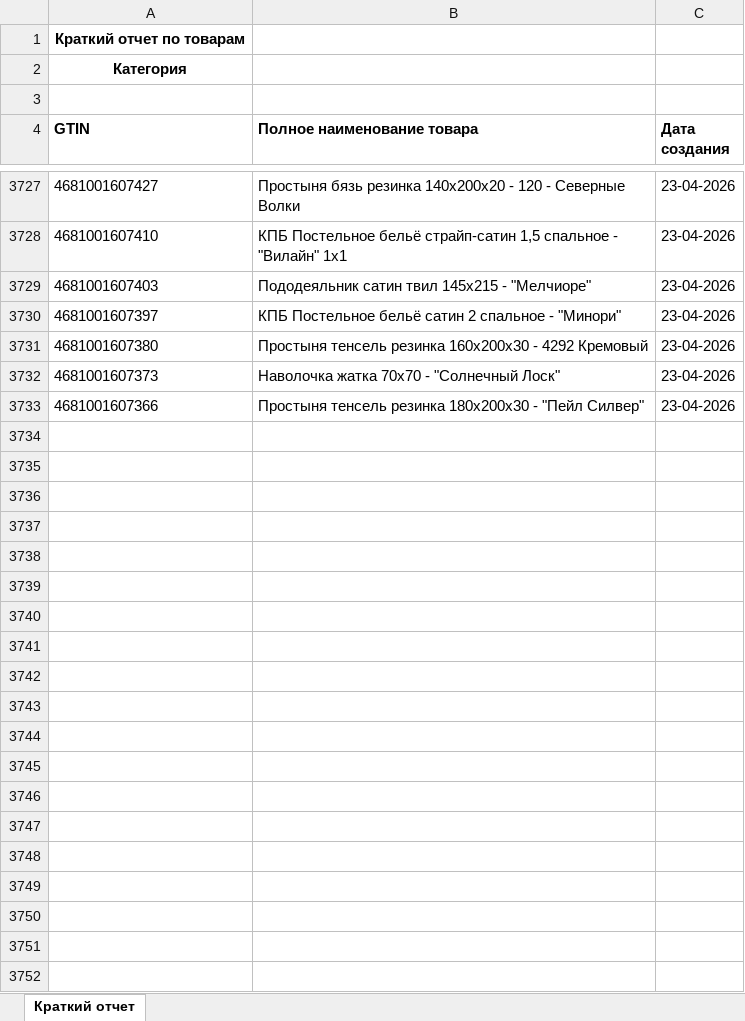
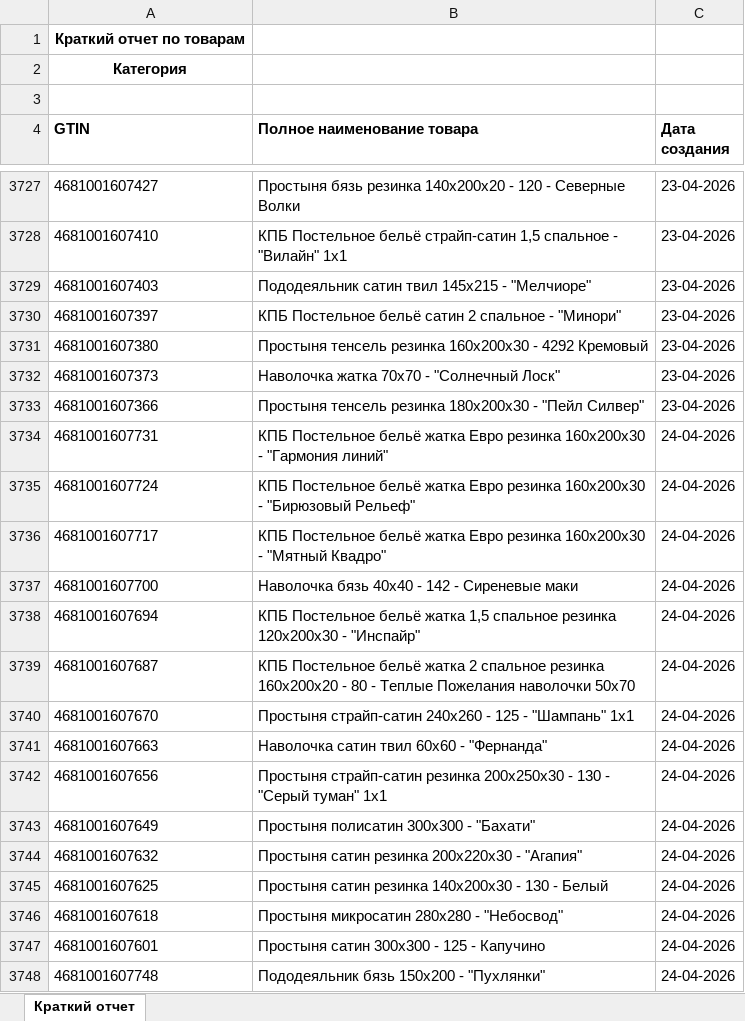
Before and after one commit to isergeich22/marking_system, an Excel workbook: public/Краткий отчет.xlsx, sheet Краткий отчет, drawn as a sheet; only a part is shown, gaps mark what is left out; values as stored, in another font and other column widths than the file's, no borders; the diff names each change by its address in the sheet, - before the commit and + after, or states it on an @@ line.

```diff
--- a/public/Краткий отчет.xlsx (sheet Краткий отчет)
+++ b/public/Краткий отчет.xlsx (sheet Краткий отчет)
+row 3734: 4681001607731 | КПБ Постельное бельё жатка Евро резинка 160х200х30 - "Гармония линий" | 24-04-2026
+row 3735: 4681001607724 | КПБ Постельное бельё жатка Евро резинка 160х200х30 - "Бирюзовый Рельеф" | 24-04-2026
+row 3736: 4681001607717 | КПБ Постельное бельё жатка Евро резинка 160х200х30 - "Мятный Квадро" | 24-04-2026
+row 3737: 4681001607700 | Наволочка бязь 40х40 - 142 - Сиреневые маки | 24-04-2026
+row 3738: 4681001607694 | КПБ Постельное бельё жатка 1,5 спальное резинка 120х200х30 - "Инспайр" | 24-04-2026
+row 3739: 4681001607687 | КПБ Постельное бельё жатка 2 спальное резинка 160х200х20 - 80 - Теплые Пожелания наволочки 50х70 | 24-04-2026
+row 3740: 4681001607670 | Простыня страйп-сатин 240х260 - 125 - "Шампань" 1х1 | 24-04-2026
+row 3741: 4681001607663 | Наволочка сатин твил 60х60 - "Фернанда" | 24-04-2026
+row 3742: 4681001607656 | Простыня страйп-сатин резинка 200х250х30 - 130 - "Серый туман" 1х1 | 24-04-2026
+row 3743: 4681001607649 | Простыня полисатин 300х300 - "Бахати" | 24-04-2026
+row 3744: 4681001607632 | Простыня сатин резинка 200х220х30 - "Агапия" | 24-04-2026
+row 3745: 4681001607625 | Простыня сатин резинка 140х200х30 - 130 - Белый | 24-04-2026
+row 3746: 4681001607618 | Простыня микросатин 280х280 - "Небосвод" | 24-04-2026
+row 3747: 4681001607601 | Простыня сатин 300х300 - 125 - Капучино | 24-04-2026
+row 3748: 4681001607748 | Пододеяльник бязь 150х200 - "Пухлянки" | 24-04-2026
```
Also changed, not shown: 4 other files.
